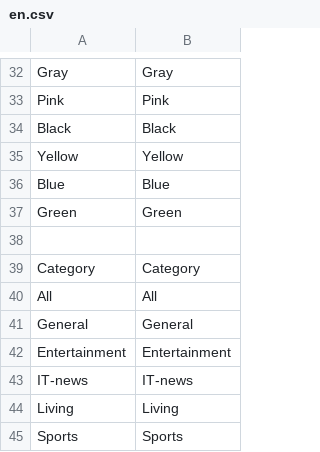
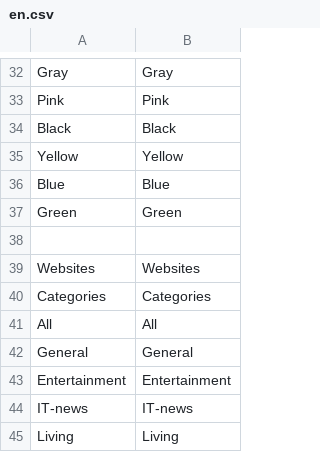
Before and after one commit to minhtuancn/LiteNews, a CSV file: design/locale/en.csv, drawn as a sheet; only a part is shown, gaps mark what is left out; the shorter side is filled out with more unchanged rows; removed rows and columns are numbered as before the commit, all else as after; the diff names each change by its address in the sheet, - before the commit and + after, or states it on an @@ line.

Commit message:
Category & website filter

```diff
--- a/design/locale/en.csv
+++ b/design/locale/en.csv
-row 39: Category | Category
+row 39: Websites | Websites
+row 40: Categories | Categories
```
Also changed, not shown: design/locale/fi.csv, 7 other files.
